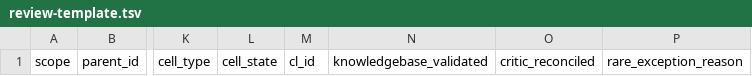
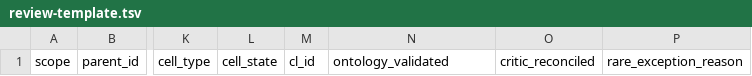
Before and after one commit to mdmanurung/cell-curator, a TSV file: assets/review-template.tsv, drawn as a sheet; only a part is shown, gaps mark what is left out; the diff names each change by its address in the sheet, - before the commit and + after, or states it on an @@ line.

```diff
--- a/assets/review-template.tsv
+++ b/assets/review-template.tsv
-N1: knowledgebase_validated
+N1: ontology_validated
```
Also changed, not shown: 12 other files.
